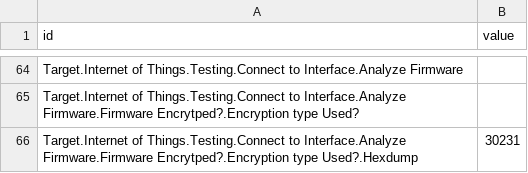
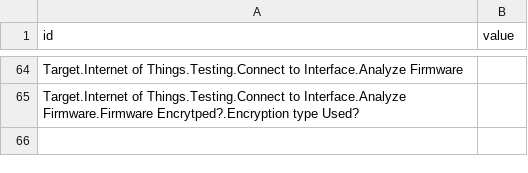
Before and after one commit to dynamicparallax/dynamicparallax.github.io, a CSV file: pages/flare.csv, drawn as a sheet; only a part is shown, gaps mark what is left out.

Commit message:
Update flare.csv

```diff
--- a/pages/flare.csv
+++ b/pages/flare.csv
@@ -65,2 +65 @@ Target.Internet of Things.Testing.Connect to Interface.Analyze Firmware,
 Target.Internet of Things.Testing.Connect to Interface.Analyze Firmware.Firmware Encrytped?.Encryption type Used?,
-Target.Internet of Things.Testing.Connect to Interface.Analyze Firmware.Firmware Encrytped?.Encryption type Used?.Hexdump,30231
```
